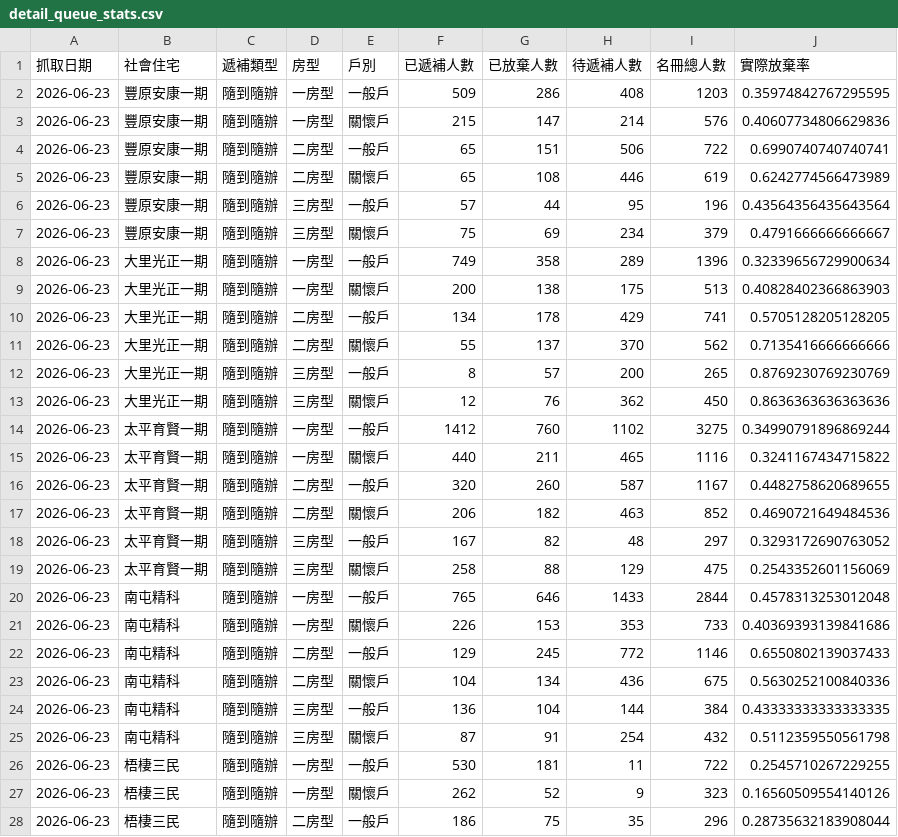
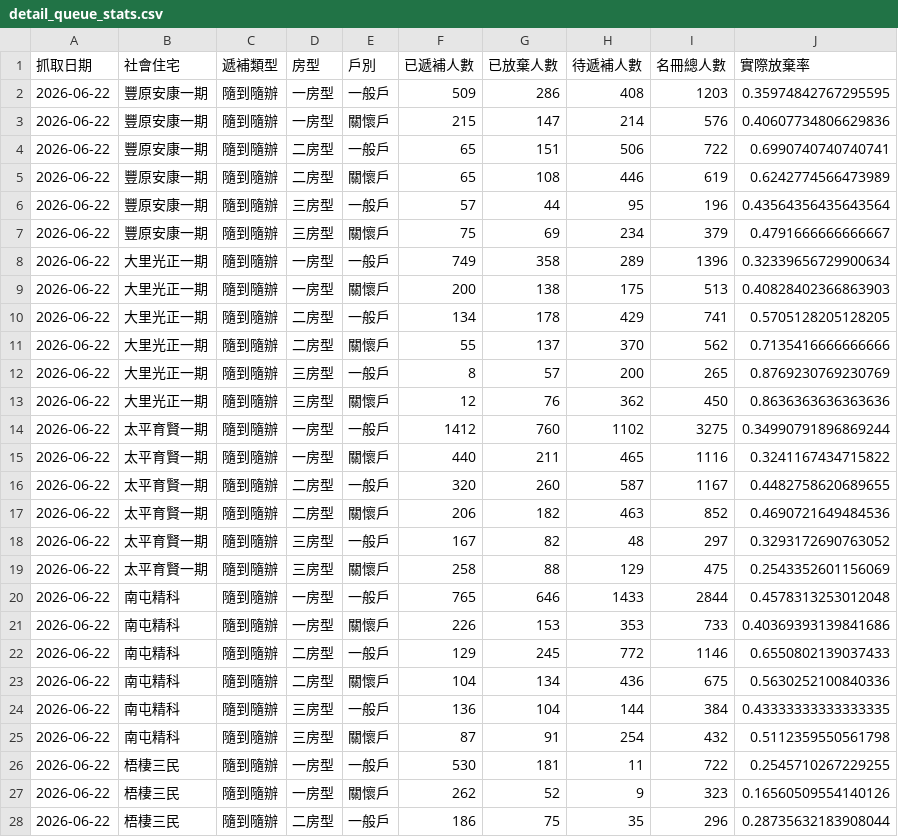
Before and after one commit to abula56/social_housing_tracker, a CSV file: detail_queue_stats.csv, drawn as a sheet; only a part is shown; the diff covers the shown part only.

```diff
--- a/detail_queue_stats.csv
+++ b/detail_queue_stats.csv
@@ -1,28 +1,28 @@
 抓取日期,社會住宅,遞補類型,房型,戶別,已遞補人數,已放棄人數,待遞補人數,名冊總人數,實際放棄率
-2026-06-23,豐原安康一期,隨到隨辦,一房型,一般戶,509,286,408,1203,0.35974842767295595
-2026-06-23,豐原安康一期,隨到隨辦,一房型,關懷戶,215,147,214,576,0.40607734806629836
-2026-06-23,豐原安康一期,隨到隨辦,二房型,一般戶,65,151,506,722,0.6990740740740741
-2026-06-23,豐原安康一期,隨到隨辦,二房型,關懷戶,65,108,446,619,0.6242774566473989
-2026-06-23,豐原安康一期,隨到隨辦,三房型,一般戶,57,44,95,196,0.43564356435643564
-2026-06-23,豐原安康一期,隨到隨辦,三房型,關懷戶,75,69,234,379,0.4791666666666667
-2026-06-23,大里光正一期,隨到隨辦,一房型,一般戶,749,358,289,1396,0.32339656729900634
-2026-06-23,大里光正一期,隨到隨辦,一房型,關懷戶,200,138,175,513,0.40828402366863903
-2026-06-23,大里光正一期,隨到隨辦,二房型,一般戶,134,178,429,741,0.5705128205128205
-2026-06-23,大里光正一期,隨到隨辦,二房型,關懷戶,55,137,370,562,0.7135416666666666
-2026-06-23,大里光正一期,隨到隨辦,三房型,一般戶,8,57,200,265,0.8769230769230769
-2026-06-23,大里光正一期,隨到隨辦,三房型,關懷戶,12,76,362,450,0.8636363636363636
-2026-06-23,太平育賢一期,隨到隨辦,一房型,一般戶,1412,760,1102,3275,0.34990791896869244
-2026-06-23,太平育賢一期,隨到隨辦,一房型,關懷戶,440,211,465,1116,0.3241167434715822
-2026-06-23,太平育賢一期,隨到隨辦,二房型,一般戶,320,260,587,1167,0.4482758620689655
-2026-06-23,太平育賢一期,隨到隨辦,二房型,關懷戶,206,182,463,852,0.4690721649484536
-2026-06-23,太平育賢一期,隨到隨辦,三房型,一般戶,167,82,48,297,0.3293172690763052
-2026-06-23,太平育賢一期,隨到隨辦,三房型,關懷戶,258,88,129,475,0.2543352601156069
-2026-06-23,南屯精科,隨到隨辦,一房型,一般戶,765,646,1433,2844,0.4578313253012048
-2026-06-23,南屯精科,隨到隨辦,一房型,關懷戶,226,153,353,733,0.40369393139841686
-2026-06-23,南屯精科,隨到隨辦,二房型,一般戶,129,245,772,1146,0.6550802139037433
-2026-06-23,南屯精科,隨到隨辦,二房型,關懷戶,104,134,436,675,0.5630252100840336
-2026-06-23,南屯精科,隨到隨辦,三房型,一般戶,136,104,144,384,0.43333333333333335
-2026-06-23,南屯精科,隨到隨辦,三房型,關懷戶,87,91,254,432,0.5112359550561798
-2026-06-23,梧棲三民,隨到隨辦,一房型,一般戶,530,181,11,722,0.2545710267229255
-2026-06-23,梧棲三民,隨到隨辦,一房型,關懷戶,262,52,9,323,0.16560509554140126
-2026-06-23,梧棲三民,隨到隨辦,二房型,一般戶,186,75,35,296,0.28735632183908044
+2026-06-22,豐原安康一期,隨到隨辦,一房型,一般戶,509,286,408,1203,0.35974842767295595
+2026-06-22,豐原安康一期,隨到隨辦,一房型,關懷戶,215,147,214,576,0.40607734806629836
+2026-06-22,豐原安康一期,隨到隨辦,二房型,一般戶,65,151,506,722,0.6990740740740741
+2026-06-22,豐原安康一期,隨到隨辦,二房型,關懷戶,65,108,446,619,0.6242774566473989
+2026-06-22,豐原安康一期,隨到隨辦,三房型,一般戶,57,44,95,196,0.43564356435643564
+2026-06-22,豐原安康一期,隨到隨辦,三房型,關懷戶,75,69,234,379,0.4791666666666667
+2026-06-22,大里光正一期,隨到隨辦,一房型,一般戶,749,358,289,1396,0.32339656729900634
+2026-06-22,大里光正一期,隨到隨辦,一房型,關懷戶,200,138,175,513,0.40828402366863903
+2026-06-22,大里光正一期,隨到隨辦,二房型,一般戶,134,178,429,741,0.5705128205128205
+2026-06-22,大里光正一期,隨到隨辦,二房型,關懷戶,55,137,370,562,0.7135416666666666
+2026-06-22,大里光正一期,隨到隨辦,三房型,一般戶,8,57,200,265,0.8769230769230769
+2026-06-22,大里光正一期,隨到隨辦,三房型,關懷戶,12,76,362,450,0.8636363636363636
+2026-06-22,太平育賢一期,隨到隨辦,一房型,一般戶,1412,760,1102,3275,0.34990791896869244
+2026-06-22,太平育賢一期,隨到隨辦,一房型,關懷戶,440,211,465,1116,0.3241167434715822
+2026-06-22,太平育賢一期,隨到隨辦,二房型,一般戶,320,260,587,1167,0.4482758620689655
+2026-06-22,太平育賢一期,隨到隨辦,二房型,關懷戶,206,182,463,852,0.4690721649484536
+2026-06-22,太平育賢一期,隨到隨辦,三房型,一般戶,167,82,48,297,0.3293172690763052
+2026-06-22,太平育賢一期,隨到隨辦,三房型,關懷戶,258,88,129,475,0.2543352601156069
+2026-06-22,南屯精科,隨到隨辦,一房型,一般戶,765,646,1433,2844,0.4578313253012048
+2026-06-22,南屯精科,隨到隨辦,一房型,關懷戶,226,153,353,733,0.40369393139841686
+2026-06-22,南屯精科,隨到隨辦,二房型,一般戶,129,245,772,1146,0.6550802139037433
+2026-06-22,南屯精科,隨到隨辦,二房型,關懷戶,104,134,436,675,0.5630252100840336
+2026-06-22,南屯精科,隨到隨辦,三房型,一般戶,136,104,144,384,0.43333333333333335
+2026-06-22,南屯精科,隨到隨辦,三房型,關懷戶,87,91,254,432,0.5112359550561798
+2026-06-22,梧棲三民,隨到隨辦,一房型,一般戶,530,181,11,722,0.2545710267229255
+2026-06-22,梧棲三民,隨到隨辦,一房型,關懷戶,262,52,9,323,0.16560509554140126
+2026-06-22,梧棲三民,隨到隨辦,二房型,一般戶,186,75,35,296,0.28735632183908044
```
Also changed, not shown: 53 edited cells elsewhere in this file, 3 other files.
